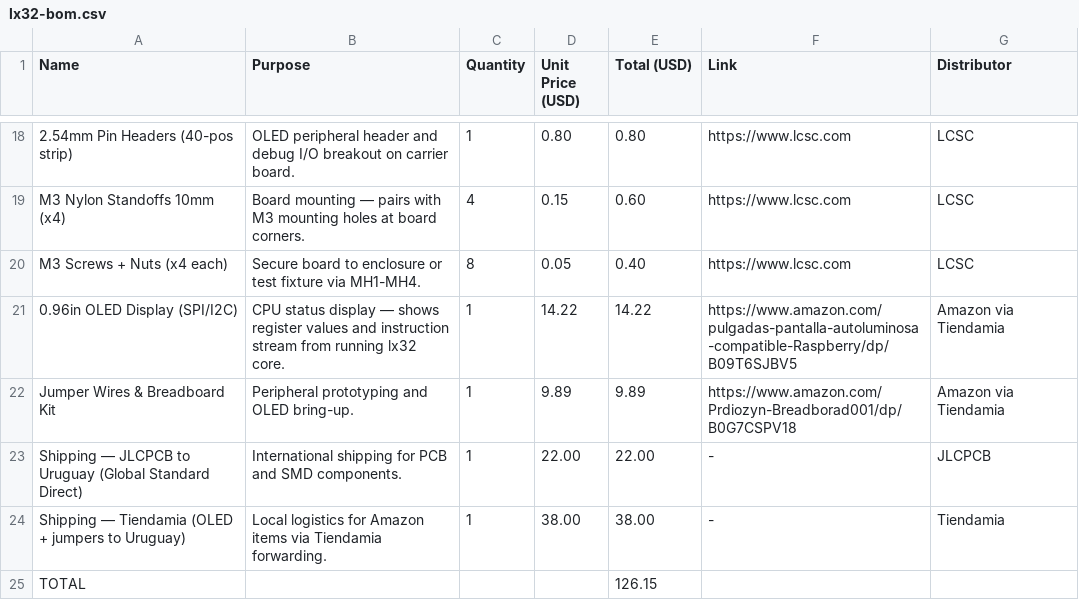
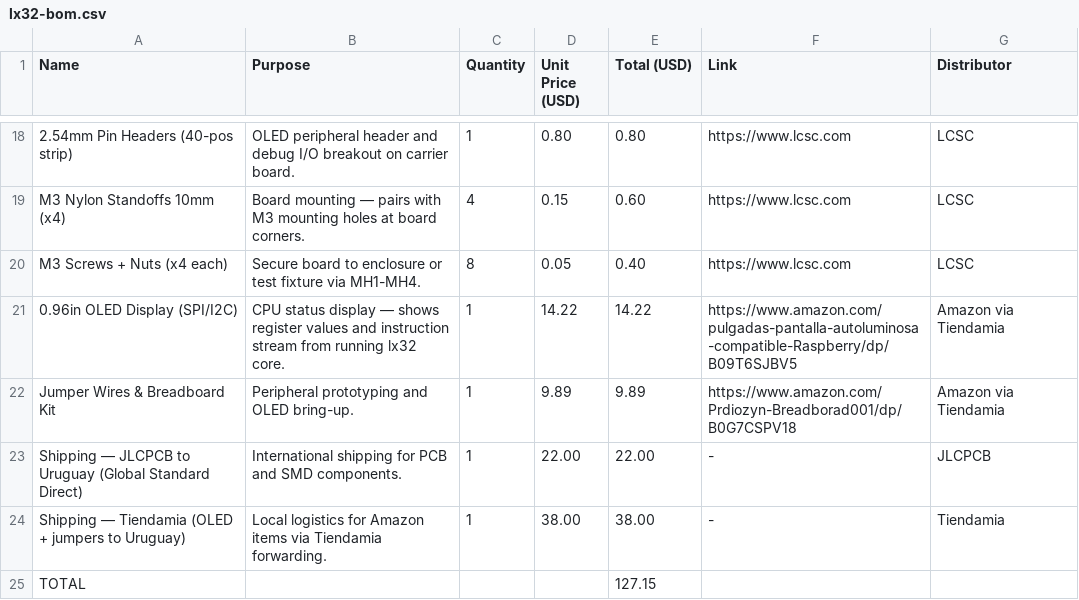
Before and after one commit to Axel84727/lx32, a CSV file: lx32-bom.csv, drawn as a sheet; only a part is shown, gaps mark what is left out.

```diff
--- a/lx32-bom.csv
+++ b/lx32-bom.csv
@@ -24,2 +24,2 @@ Name,Purpose,Quantity,Unit Price (USD),Total (USD),Link,Distributor
 "Shipping — Tiendamia (OLED + jumpers to Uruguay)","Local logistics for Amazon items via Tiendamia forwarding.",1,38.00,38.00,"-","Tiendamia"
-"TOTAL",,,,126.15,,
+"TOTAL",,,,127.15,,
```
Also changed, not shown: 1 other file.
